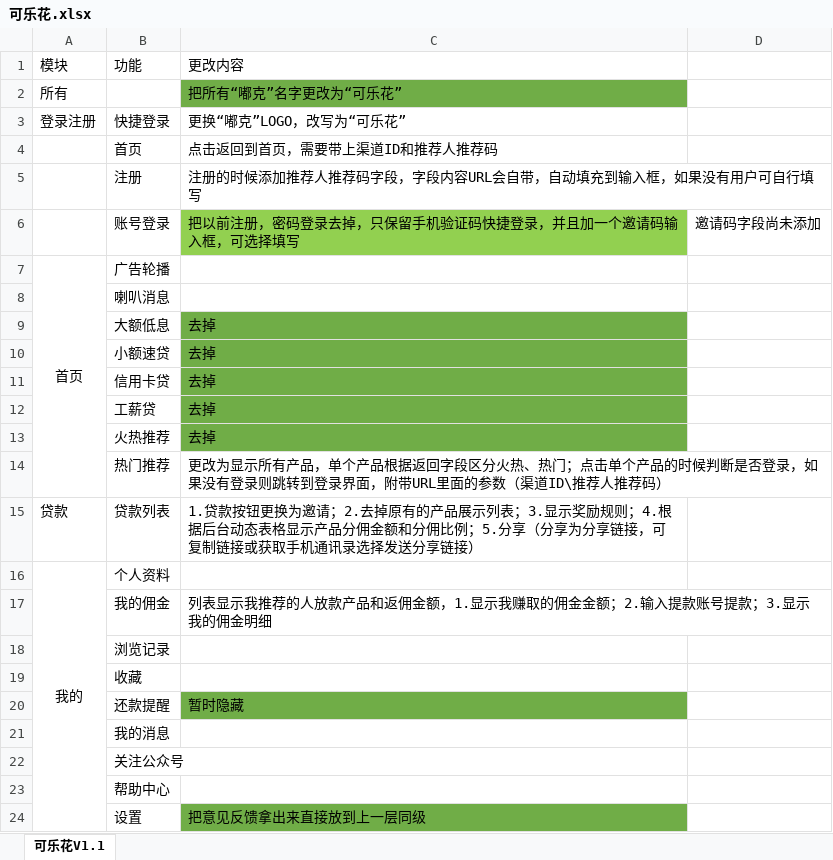
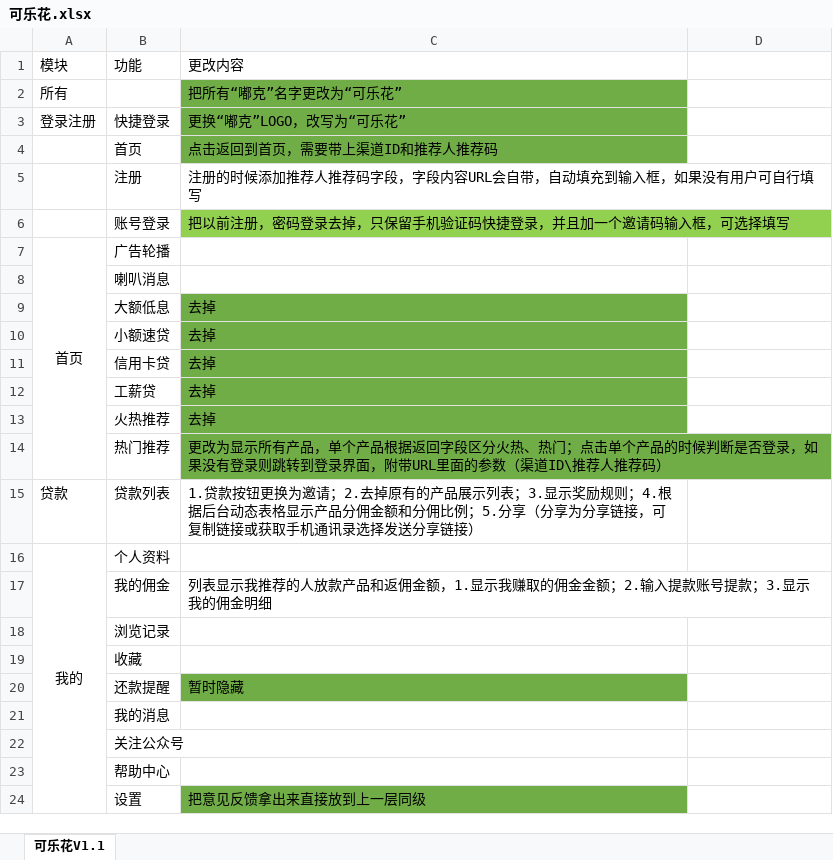
Before and after one commit to zhuming3834/colaFlower, an Excel workbook: 可乐花.xlsx, sheet 可乐花V1.1, drawn as a sheet; values as stored, in another font and other column widths than the file's, no borders; the diff names each change by its address in the sheet, - before the commit and + after, or states it on an @@ line.

```diff
--- a/可乐花.xlsx (sheet 可乐花V1.1)
+++ b/可乐花.xlsx (sheet 可乐花V1.1)
-C3:C4 fill: none
+C3:C4 fill: #70AD47
-D6: 邀请码字段尚未添加
+D6: (empty)
-C14 fill: none
+C14 fill: #70AD47
```
Also changed, not shown: 10 other files.
